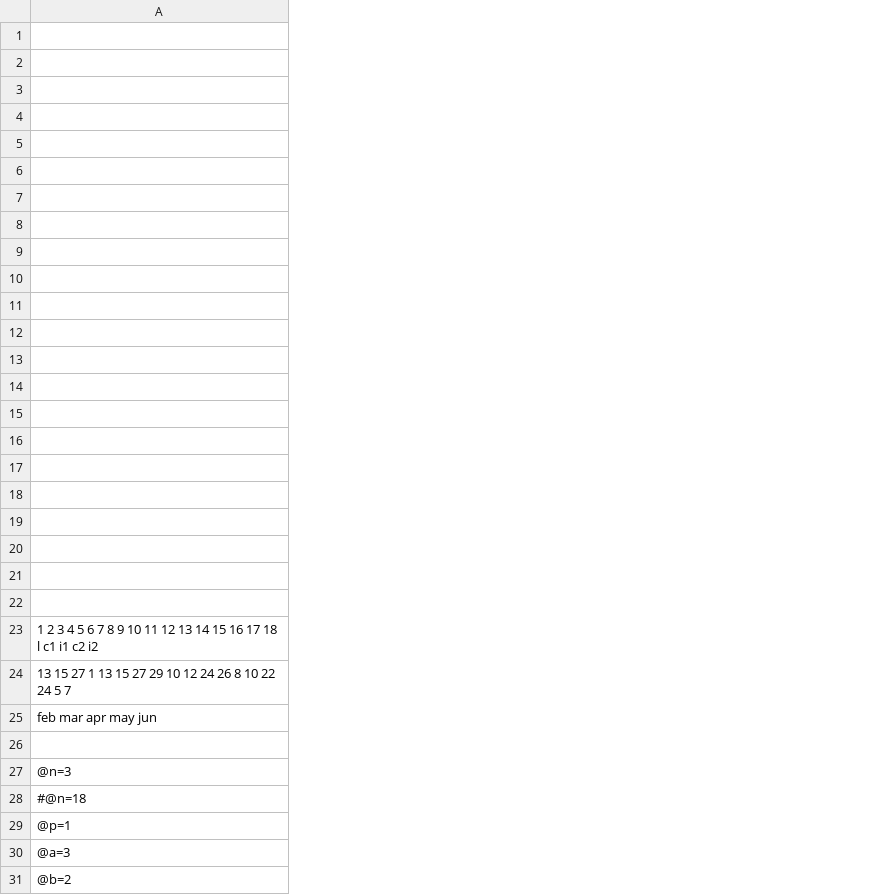
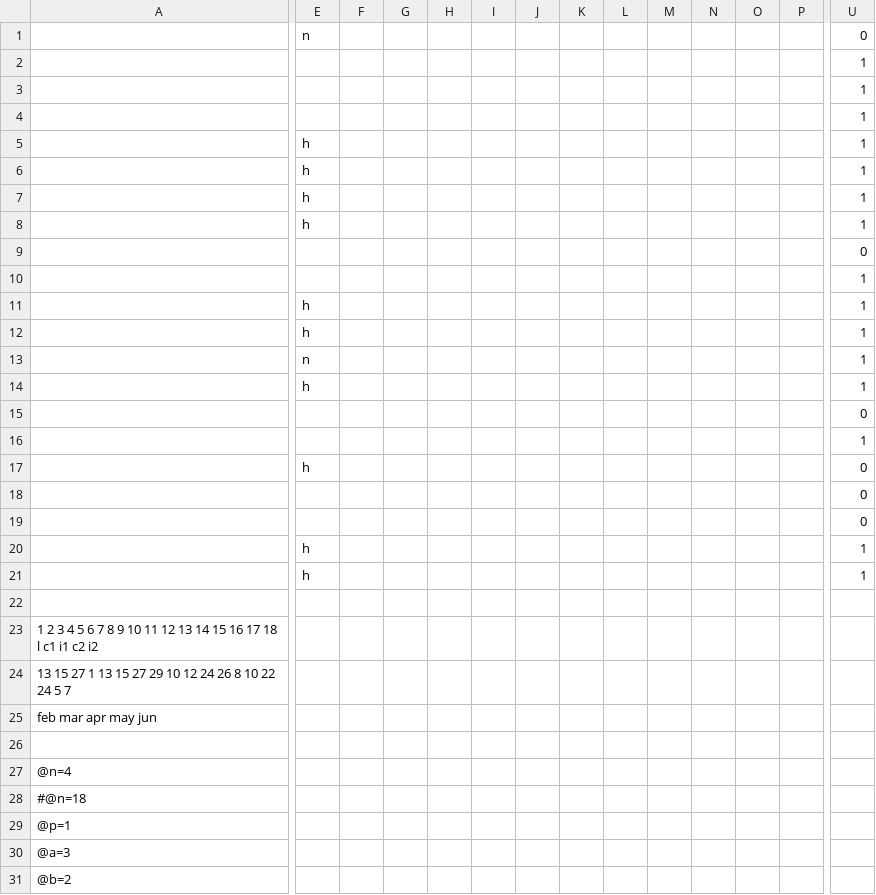
Before and after one commit to raxal/edu, a CSV file: 2017-spring/jrn/jrn_2017-spring_MB21_Geom.csv, drawn as a sheet; only a part is shown, gaps mark what is left out; rows hold the shown columns only; the diff covers the shown part only; the diff names each change by its address in the sheet, - before the commit and + after, or states it on an @@ line.

```diff
--- a/2017-spring/jrn/jrn_2017-spring_MB21_Geom.csv
+++ b/2017-spring/jrn/jrn_2017-spring_MB21_Geom.csv
+column E, rows 1-21: n |  |  |  | h | h | h | h |  |  | h | h | n | h |  |  | h |  |  | h | h
+column F, empty
+column G, empty
+column H, empty
+column I, empty
+column J, empty
+column K, empty
+column L, empty
+column M, empty
+column N, empty
+column O, empty
+column P, empty
+column U, rows 1-21: 0 | 1 | 1 | 1 | 1 | 1 | 1 | 1 | 0 | 1 | 1 | 1 | 1 | 1 | 0 | 1 | 0 | 0 | 0 | 1 | 1
-row 1: (empty)
+row 1:  | n |  |  |  |  |  |  |  |  |  |  |  | 0
-row 5: (empty)
+row 5:  | h |  |  |  |  |  |  |  |  |  |  |  | 1
-row 7: (empty)
+row 7:  | h |  |  |  |  |  |  |  |  |  |  |  | 1
-row 8: (empty)
+row 8:  | h |  |  |  |  |  |  |  |  |  |  |  | 1
-row 11: (empty)
+row 11:  | h |  |  |  |  |  |  |  |  |  |  |  | 1
-row 12: (empty)
+row 12:  | h |  |  |  |  |  |  |  |  |  |  |  | 1
-row 14: (empty)
+row 14:  | h |  |  |  |  |  |  |  |  |  |  |  | 1
-row 17: (empty)
+row 17:  | h |  |  |  |  |  |  |  |  |  |  |  | 0
-row 20: (empty)
+row 20:  | h |  |  |  |  |  |  |  |  |  |  |  | 1
-row 21: (empty)
+row 21:  | h |  |  |  |  |  |  |  |  |  |  |  | 1
-A27: @n=3
+A27: @n=4
```
Also changed, not shown: 4 added columns elsewhere in this file, 2017-spring/jrn/jrn_2017-spring_IFB11_AnG.csv, 2017-spring/jrn/jrn_2017-spring_MB11_Geom.csv.
